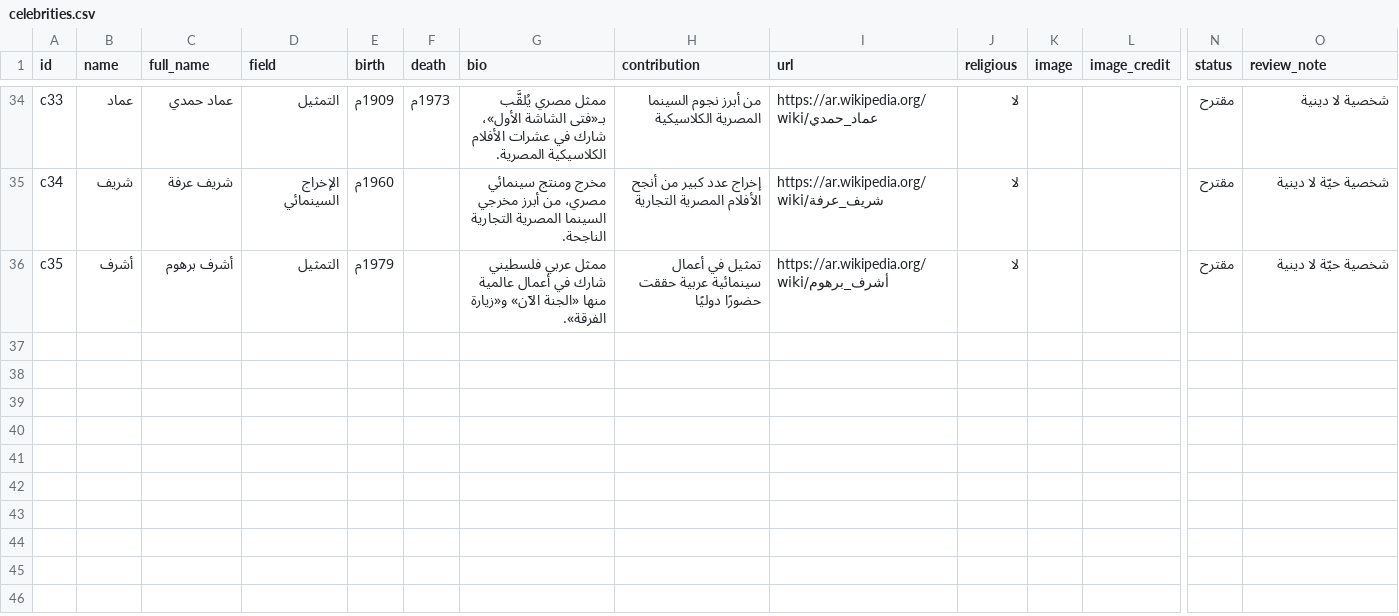
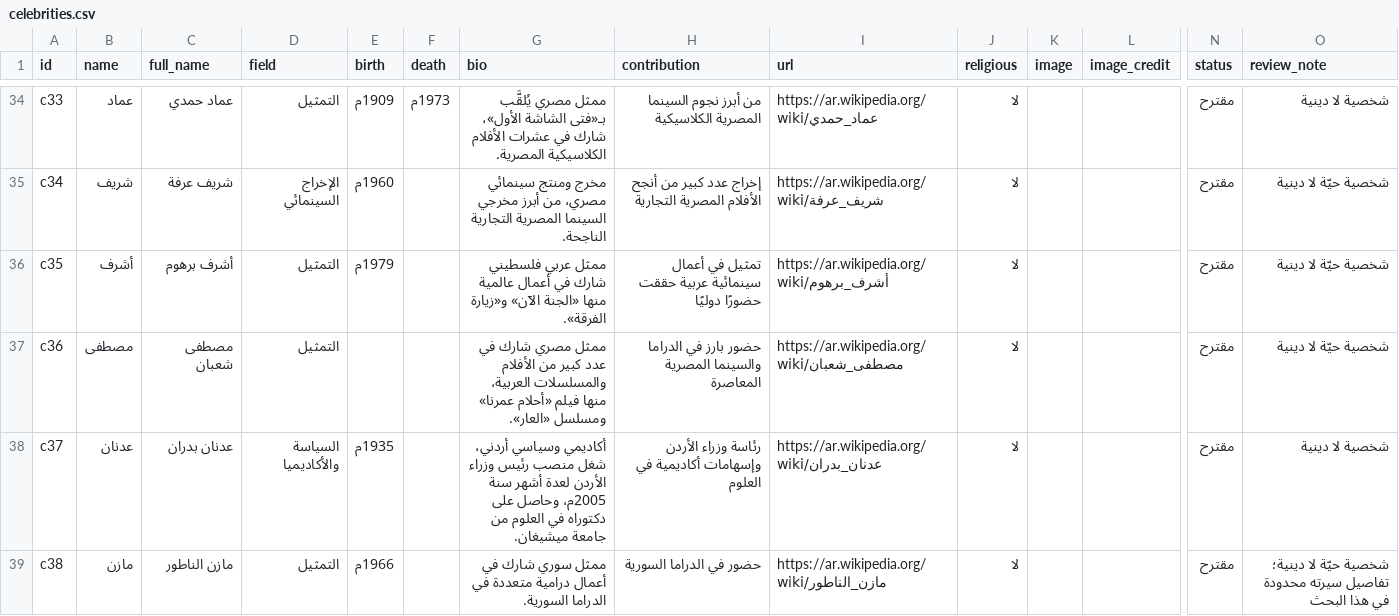
Before and after one commit to AmrShaar13006/dsc-name-quote, a CSV file: data/celebrities.csv, drawn as a sheet; only a part is shown, gaps mark what is left out; rows hold the shown columns only; the diff names each change by its address in the sheet, - before the commit and + after, or states it on an @@ line.

```diff
--- a/data/celebrities.csv
+++ b/data/celebrities.csv
+row 37: c36 | مصطفى | مصطفى شعبان | التمثيل |  |  | ممثل مصري شارك في عدد كبير من الأفلام والمسلسلات العربية، منها فيلم «أحلام عمرنا» ومسلسل «العار». | حضور بارز في الدراما والسينما المصرية المعاصرة | https://ar.wikipedia.org/wiki/مصطفى_شعبان | لا |  |  | مقترح | شخصية حيّة لا دينية
+row 38: c37 | عدنان | عدنان بدران | السياسة والأكاديميا | 1935م |  | أكاديمي وسياسي أردني، شغل منصب رئيس وزراء الأردن لعدة أشهر سنة 2005م، وحاصل على دكتوراه في العلوم من جامعة ميشيغان. | رئاسة وزراء الأردن وإسهامات أكاديمية في العلوم | https://ar.wikipedia.org/wiki/عدنان_بدران | لا |  |  | مقترح | شخصية لا دينية
+row 39: c38 | مازن | مازن الناطور | التمثيل | 1966م |  | ممثل سوري شارك في أعمال درامية متعددة في الدراما السورية. | حضور في الدراما السورية | https://ar.wikipedia.org/wiki/مازن_الناطور | لا |  |  | مقترح | شخصية حيّة لا دينية؛ تفاصيل سيرته محدودة في هذا البحث
```
Also changed, not shown: review/celebrities-review.csv.
